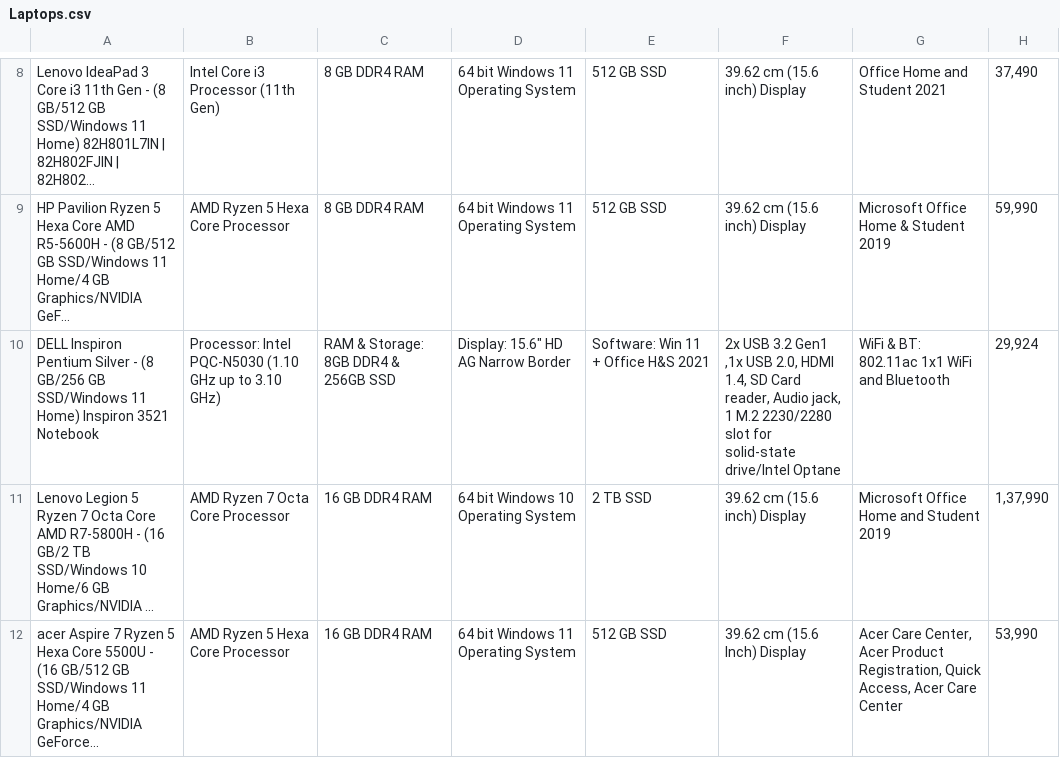
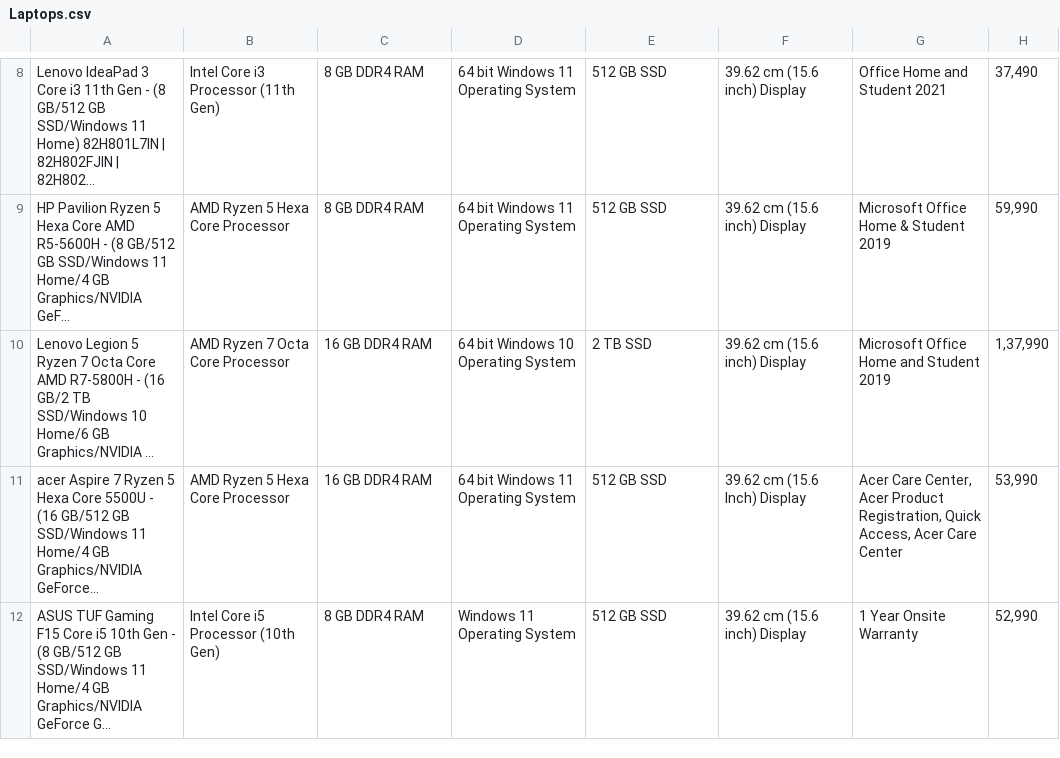
Before and after one commit to ProboKrishnacahya/Dataset, a CSV file: Laptops.csv, drawn as a sheet; only a part is shown, gaps mark what is left out; the shorter side is filled out with more unchanged rows; the diff covers the shown part only.

Commit message:
update

```diff
--- a/Laptops.csv
+++ b/Laptops.csv
@@ -9,3 +9,2 @@ Lenovo IdeaPad 3 Core i3 11th Gen - (8 GB/512 GB SSD/Windows 11 Home) 82H801L7IN
 HP Pavilion Ryzen 5 Hexa Core AMD R5-5600H - (8 GB/512 GB SSD/Windows 11 Home/4 GB Graphics/NVIDIA GeF...;AMD Ryzen 5 Hexa Core Processor;8 GB DDR4 RAM;64 bit Windows 11 Operating System;512 GB SSD;39.62 cm (15.6 inch) Display;Microsoft Office Home & Student 2019;59,990
-DELL Inspiron Pentium Silver - (8 GB/256 GB SSD/Windows 11 Home) Inspiron 3521 Notebook;Processor: Intel PQC-N5030 (1.10 GHz up to 3.10 GHz);RAM & Storage: 8GB DDR4 & 256GB SSD;"Display: 15.6"" HD AG Narrow Border";Software: Win 11 + Office H&S 2021;2x USB 3.2 Gen1 ,1x USB 2.0, HDMI 1.4, SD Card reader, Audio jack, 1 M.2 2230/2280 slot for solid-state drive/Intel Optane;WiFi & BT: 802.11ac 1x1 WiFi and Bluetooth;29,924
 Lenovo Legion 5 Ryzen 7 Octa Core AMD R7-5800H - (16 GB/2 TB SSD/Windows 10 Home/6 GB Graphics/NVIDIA ...;AMD Ryzen 7 Octa Core Processor;16 GB DDR4 RAM;64 bit Windows 10 Operating System;2 TB SSD;39.62 cm (15.6 inch) Display;Microsoft Office Home and Student 2019;1,37,990
```
Also changed, not shown: 13 removed rows elsewhere in this file.
